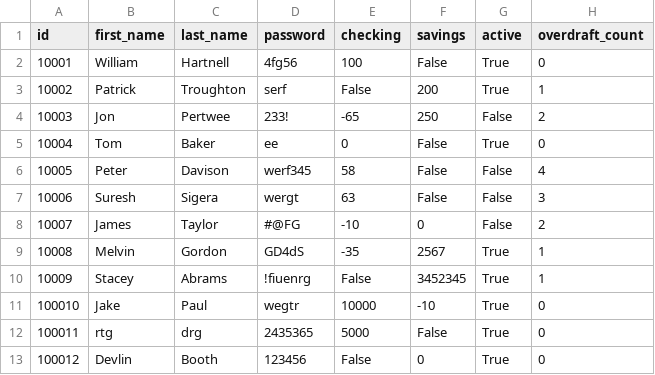
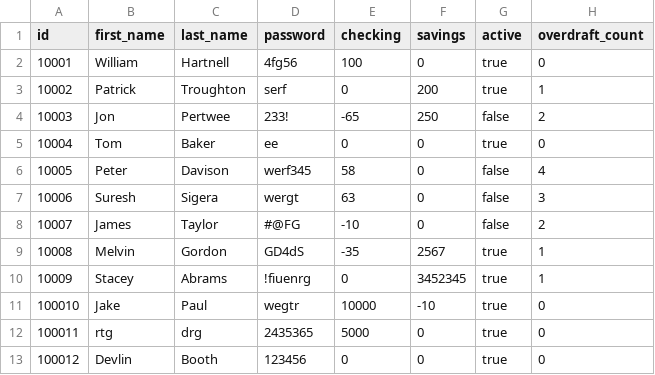
Before and after one commit to RaghadAlbeladi1/banking-project, a CSV file: bank.csv, drawn as a sheet.

Commit message:
updated

```diff
--- a/bank.csv
+++ b/bank.csv
@@ -1,13 +1,13 @@
 id,first_name,last_name,password,checking,savings,active,overdraft_count
-10001,William,Hartnell,4fg56,100,False,True,0
-10002,Patrick,Troughton,serf,False,200,True,1
-10003,Jon ,Pertwee,233!,-65,250,False,2
-10004,Tom ,Baker,ee,0,False,True,0
-10005,Peter ,Davison,werf345,58,False,False,4
-10006,Suresh ,Sigera,wergt,63,False,False,3
-10007,James ,Taylor,#@FG,-10,0,False,2
-10008,Melvin ,Gordon,GD4dS,-35,2567,True,1
-10009,Stacey ,Abrams,!fiuenrg,False,3452345,True,1
-100010,Jake ,Paul,wegtr,10000,-10,True,0
-100011,rtg,drg,2435365,5000,False,True,0
-100012,Devlin,Booth,123456,False,0,True,0
+10001,William,Hartnell,4fg56,100,0,true,0
+10002,Patrick,Troughton,serf,0,200,true,1
+10003,Jon,Pertwee,233!,-65,250,false,2
+10004,Tom,Baker,ee,0,0,true,0
+10005,Peter,Davison,werf345,58,0,false,4
+10006,Suresh,Sigera,wergt,63,0,false,3
+10007,James,Taylor,#@FG,-10,0,false,2
+10008,Melvin,Gordon,GD4dS,-35,2567,true,1
+10009,Stacey,Abrams,!fiuenrg,0,3452345,true,1
+100010,Jake,Paul,wegtr,10000,-10,true,0
+100011,rtg,drg,2435365,5000,0,true,0
+100012,Devlin,Booth,123456,0,0,true,0
```
